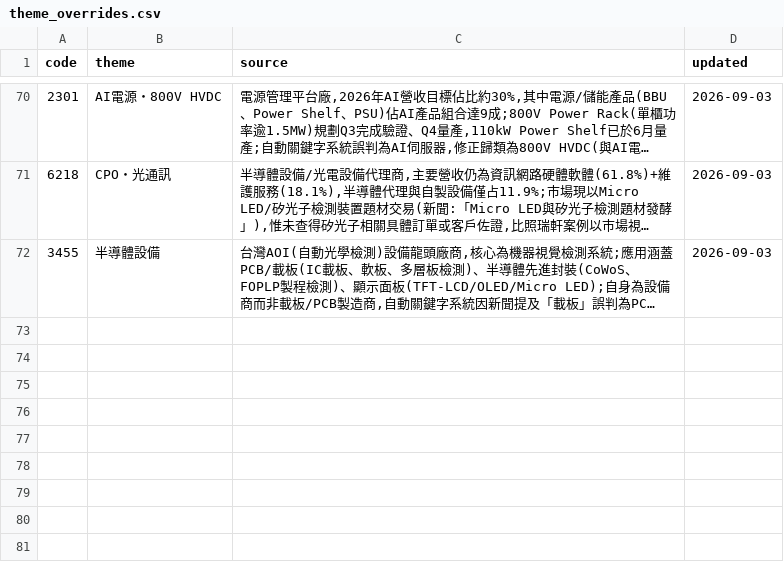
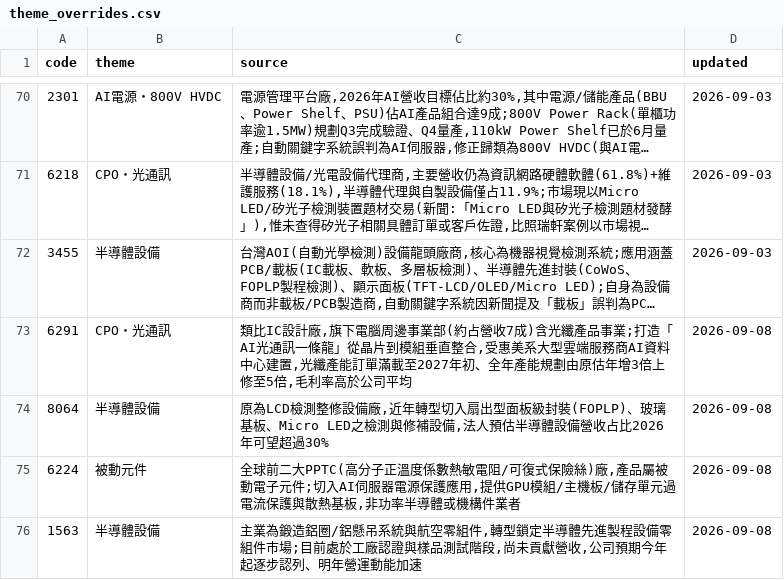
Before and after one commit to wesley314789/tw-momentum, a CSV file: data/theme_overrides.csv, drawn as a sheet; only a part is shown, gaps mark what is left out; long unchanged cells end in …; the diff names each change by its address in the sheet, - before the commit and + after, or states it on an @@ line.

Commit message:
themes: 補上 4 檔未歸類個股的題材

```diff
--- a/data/theme_overrides.csv
+++ b/data/theme_overrides.csv
+row 73: 6291 | CPO・光通訊 | 類比IC設計廠,旗下電腦周邊事業部(約占營收7成)含光纖產品事業;打造「AI光通訊一條龍」從晶片到模組垂直整合,受惠美系大型雲端服務商AI資料中心建置,光纖產能訂單滿載至2027年初、全年產能規劃由原估年增3倍上修至5倍,毛利率高於公司平均 | 2026-09-08
+row 74: 8064 | 半導體設備 | 原為LCD檢測整修設備廠,近年轉型切入扇出型面板級封裝(FOPLP)、玻璃基板、Micro LED之檢測與修補設備,法人預估半導體設備營收占比2026年可望超過30% | 2026-09-08
+row 75: 6224 | 被動元件 | 全球前二大PPTC(高分子正溫度係數熱敏電阻/可復式保險絲)廠,產品屬被動電子元件;切入AI伺服器電源保護應用,提供GPU模組/主機板/儲存單元過電流保護與散熱基板,非功率半導體或機構件業者 | 2026-09-08
+row 76: 1563 | 半導體設備 | 主業為鍛造鋁圈/鋁懸吊系統與航空零組件,轉型鎖定半導體先進製程設備零組件市場;目前處於工廠認證與樣品測試階段,尚未貢獻營收,公司預期今年起逐步認列、明年營運動能加速 | 2026-09-08
```
